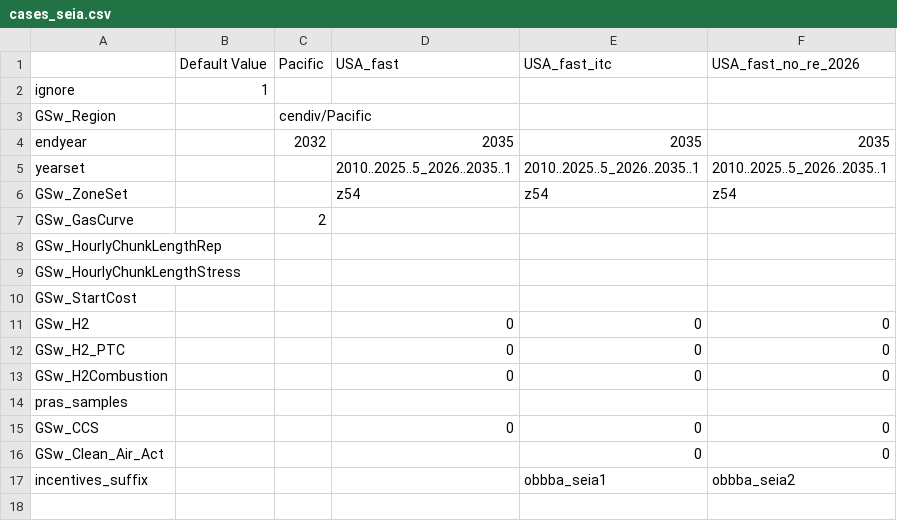
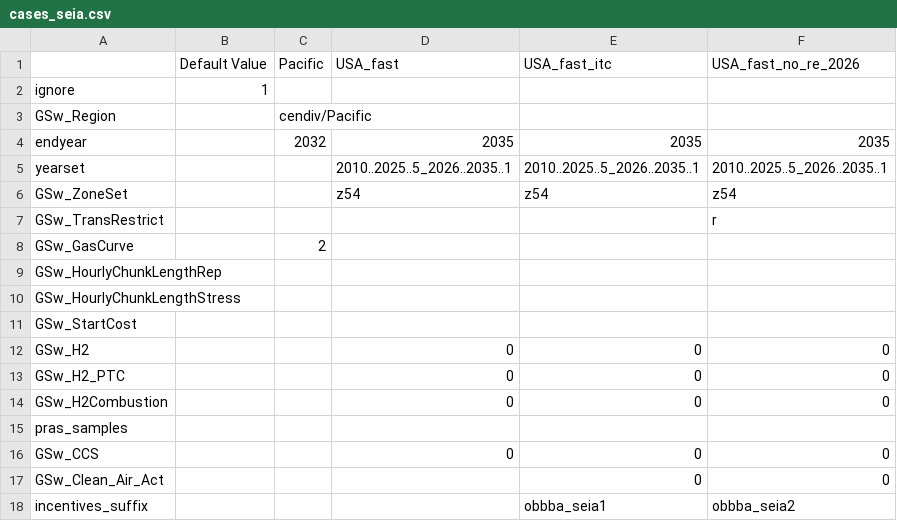
Before and after one commit to jdseng/ReEDS, a CSV file: cases_seia.csv, drawn as a sheet; the diff names each change by its address in the sheet, - before the commit and + after, or states it on an @@ line.

Commit message:
Enable transmission hard halt for no-growth case.

```diff
--- a/cases_seia.csv
+++ b/cases_seia.csv
+row 7: GSw_TransRestrict |  |  |  |  | r
```
